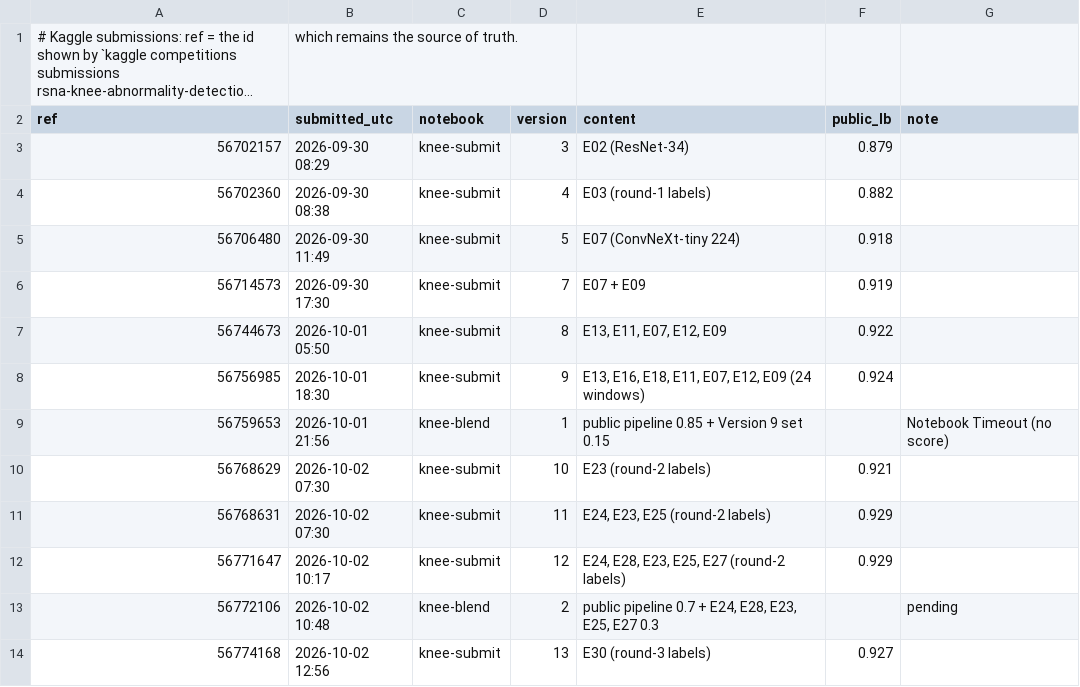
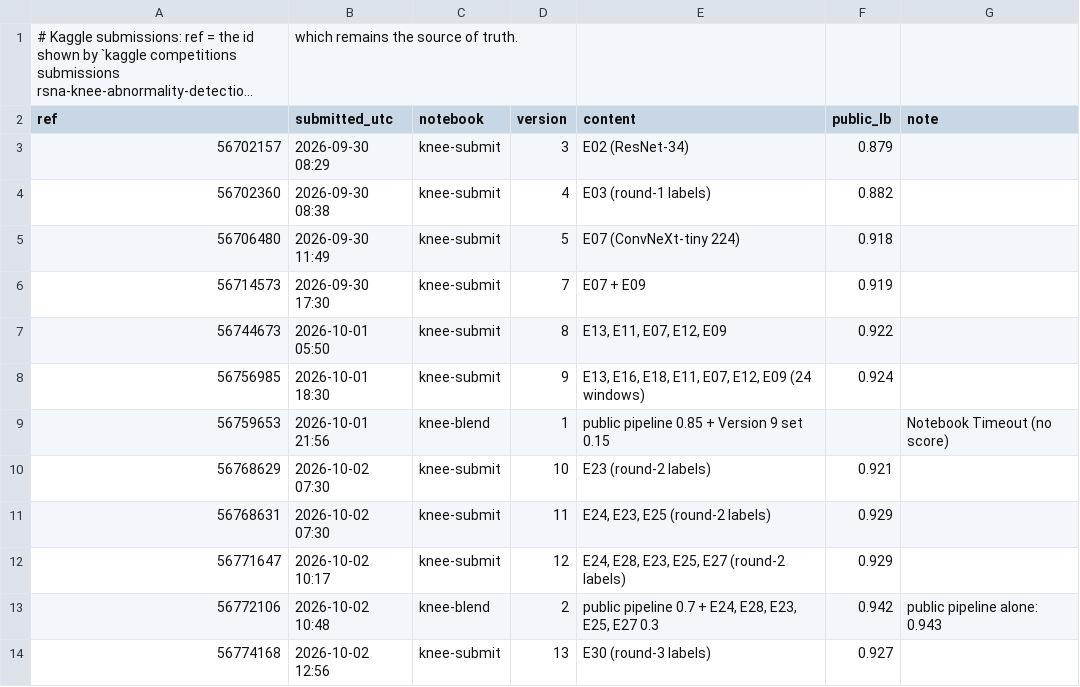
Before and after one commit to tnadiedjoa/RSNA-Knee-Abnormality-Detection, a CSV file: kaggle/submissions.csv, drawn as a sheet; long unchanged cells end in ….

Commit message:
knee-blend v2: public LB 0.942 (public pipeline alone 0.943)

```diff
--- a/kaggle/submissions.csv
+++ b/kaggle/submissions.csv
@@ -12,3 +12,3 @@ ref,submitted_utc,notebook,version,content,public_lb,note
 56771647,2026-10-02 10:17,knee-submit,12,"E24, E28, E23, E25, E27 (round-2 labels)",0.929,
-56772106,2026-10-02 10:48,knee-blend,2,"public pipeline 0.7 + E24, E28, E23, E25, E27 0.3",,pending
+56772106,2026-10-02 10:48,knee-blend,2,"public pipeline 0.7 + E24, E28, E23, E25, E27 0.3",0.942,public pipeline alone: 0.943
 56774168,2026-10-02 12:56,knee-submit,13,E30 (round-3 labels),0.927,
```
Also changed, not shown: 1 other file.
